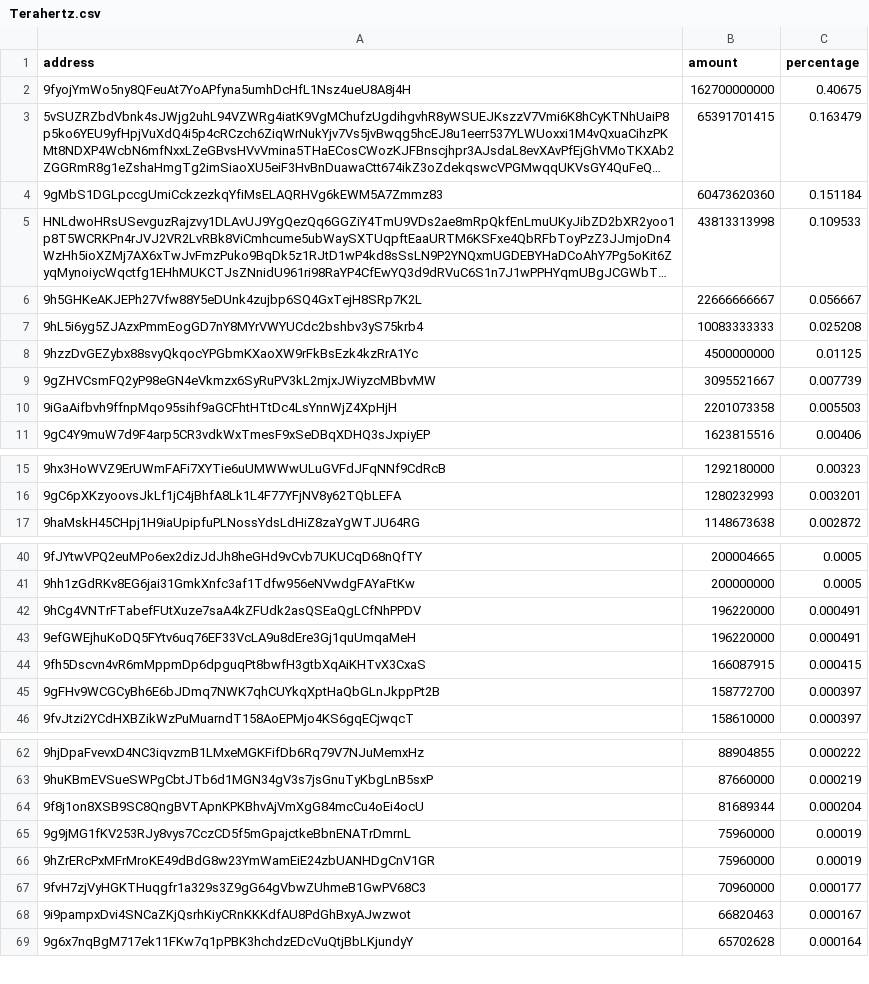
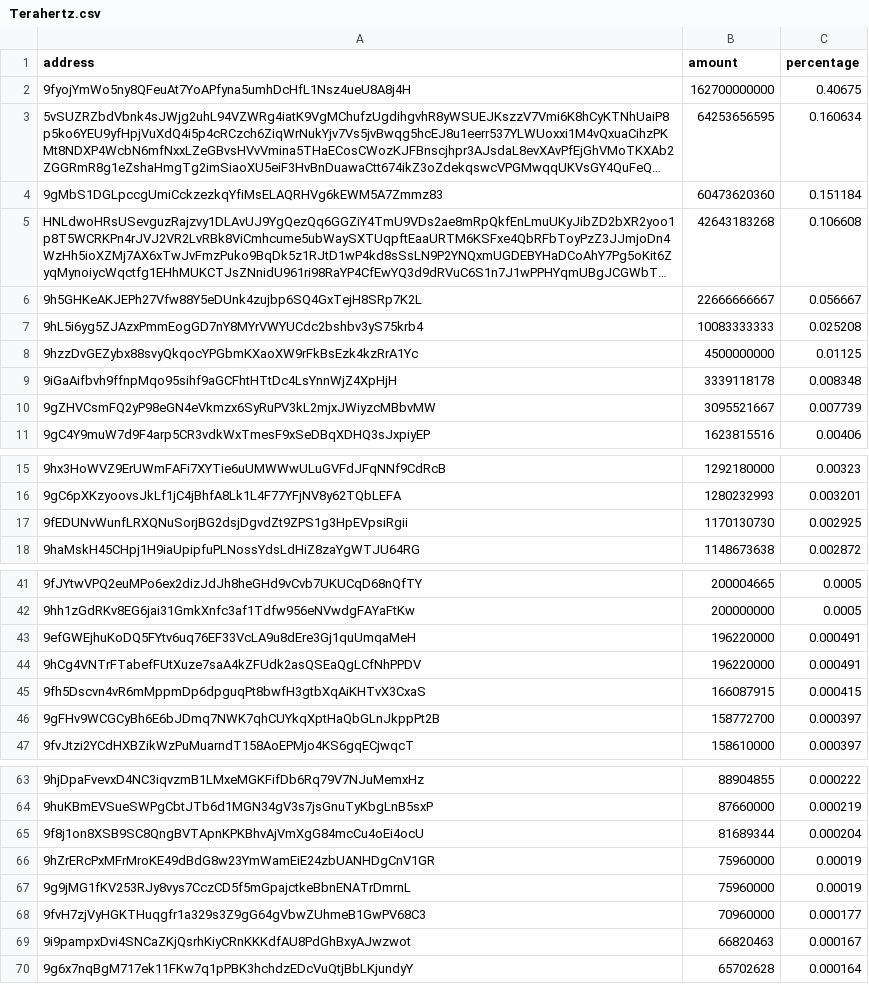
Before and after one commit to babygrenade/ergo-tokenautics, a CSV file: data/Terahertz.csv, drawn as a sheet; only a part is shown, gaps mark what is left out; long unchanged cells end in …; removed rows and columns are numbered as before the commit, all else as after; the diff names each change by its address in the sheet, - before the commit and + after, or states it on an @@ line.

```diff
--- a/data/Terahertz.csv
+++ b/data/Terahertz.csv
-B3 (amount): 65391701415
+B3 (amount): 64253656595
-C3 (percentage): 0.163479
+C3 (percentage): 0.160634
-B5 (amount): 43813313998
+B5 (amount): 42643183268
-C5 (percentage): 0.109533
+C5 (percentage): 0.106608
+row 9: 9iGaAifbvh9ffnpMqo95sihf9aGCFhtHTtDc4LsYnnWjZ4XpHjH | 3339118178 | 0.008348
-row 10: 9iGaAifbvh9ffnpMqo95sihf9aGCFhtHTtDc4LsYnnWjZ4XpHjH | 2201073358 | 0.005503
+row 17: 9fEDUNvWunfLRXQNuSorjBG2dsjDgvdZt9ZPS1g3HpEVpsiRgii | 1170130730 | 0.002925
```
Also changed, not shown: data/$bass.csv, data/EPOS.csv, 16 other files.
